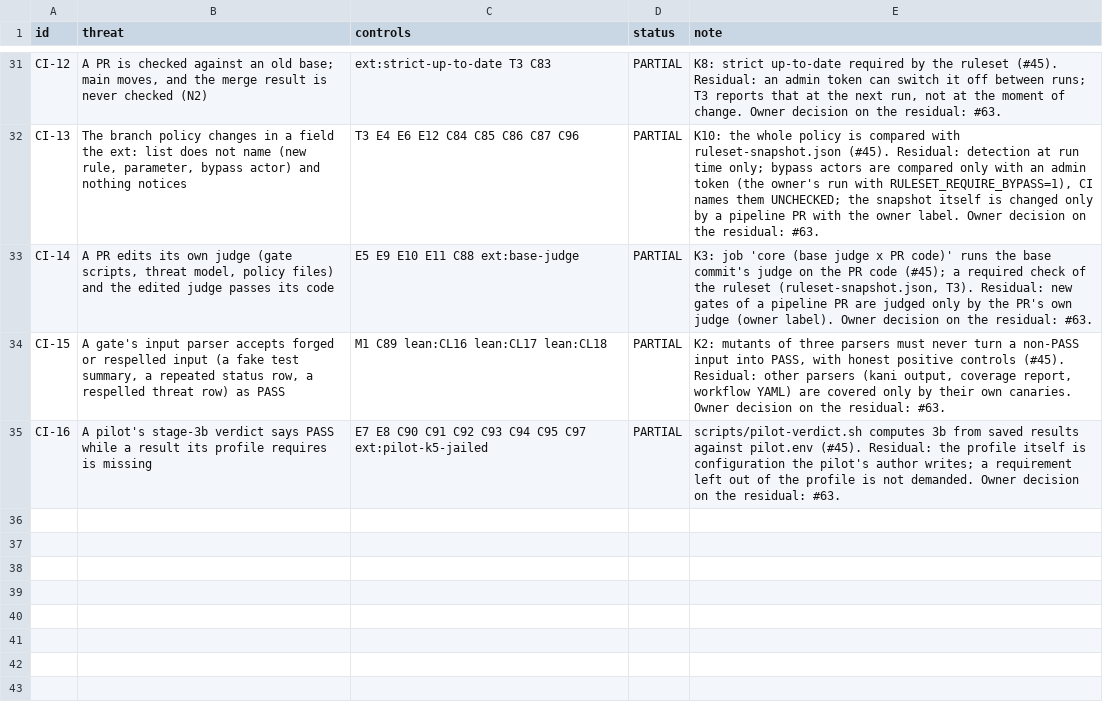
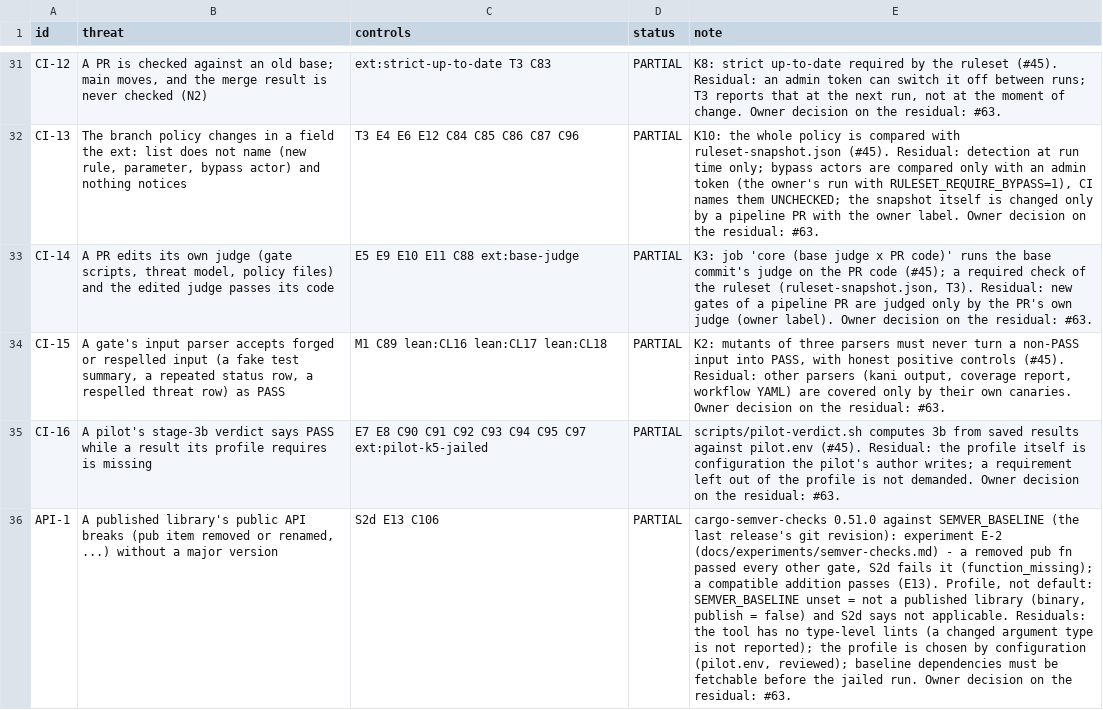
Before and after one commit to Demiurg-AU/rust-cicd-core, a TSV file: threat-model.tsv, drawn as a sheet; only a part is shown, gaps mark what is left out; the diff names each change by its address in the sheet, - before the commit and + after, or states it on an @@ line.

```diff
--- a/threat-model.tsv
+++ b/threat-model.tsv
+row 36: API-1 | A published library's public API breaks (pub item removed or renamed, ...) without a major version | S2d E13 C106 | PARTIAL | cargo-semver-checks 0.51.0 against SEMVER_BASELINE (the last release's git revision): experiment E-2 (docs/experiments/semver-checks.md) - a removed pub fn passed every other gate, S2d fails it (function_missing); a compatible addition passes (E13). Profile, not default: SEMVER_BASELINE unset = not a published library (binary, publish = false) and S2d says not applicable. Residuals: the tool has no type-level lints (a changed argument type is not reported); the profile is chosen by configuration (pilot.env, reviewed); baseline dependencies must be fetchable before the jailed run. Owner decision on the residual: #63.
```
Also changed, not shown: 4 other files.
